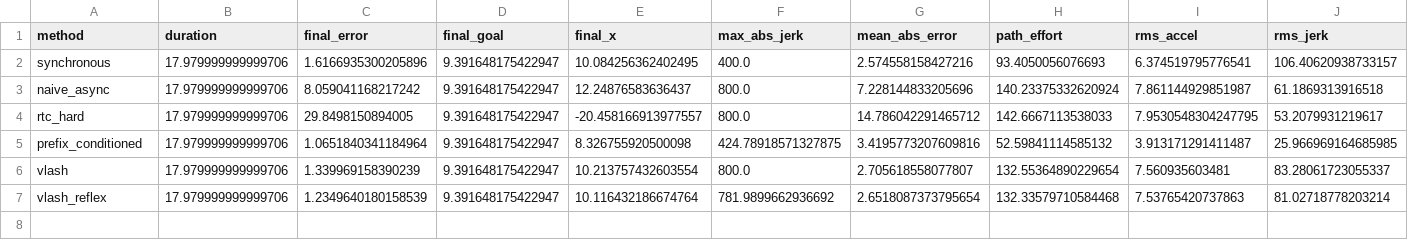
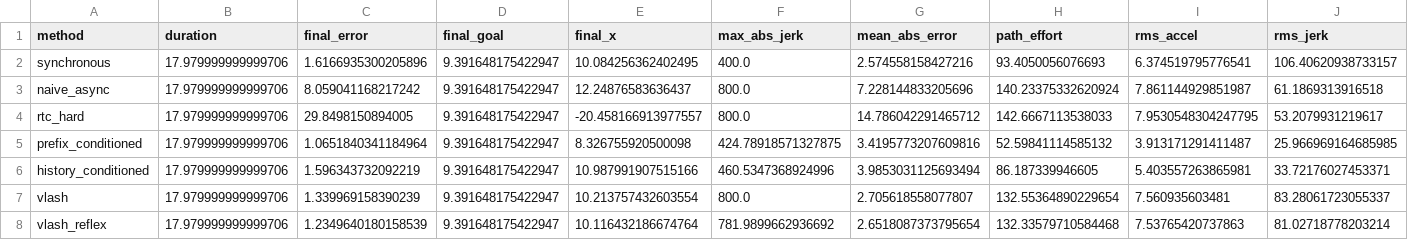
Before and after one commit to robodreamer/vla-ideas, a CSV file: async_chunking_compare/outputs/async_chunking_dynamic_metrics.csv, drawn as a sheet; only a part is shown; rows hold the shown columns only; the diff names each change by its address in the sheet, - before the commit and + after, or states it on an @@ line.

Commit message:
Strengthen async chunking benchmark reporting

```diff
--- a/async_chunking_compare/outputs/async_chunking_dynamic_metrics.csv
+++ b/async_chunking_compare/outputs/async_chunking_dynamic_metrics.csv
+row 6: history_conditioned | 17.979999999999706 | 1.596343732092219 | 9.391648175422947 | 10.987991907515166 | 460.5347368924996 | 3.9853031125693494 | 86.187339946605 | 5.403557263865981 | 33.72176027453371
```
Also changed, not shown: async_chunking_compare/outputs/async_chunking_static_metrics.csv, 13 other files.
